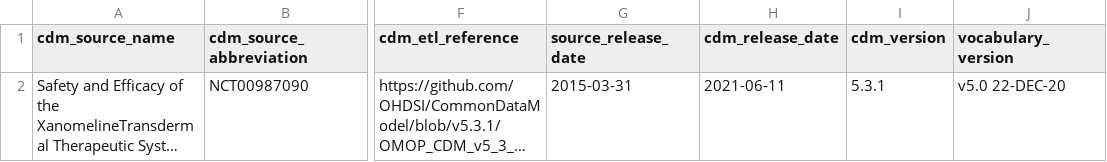
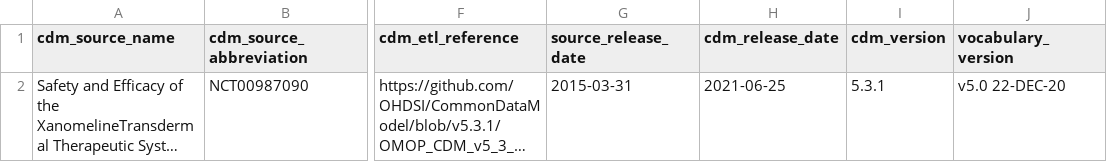
Before and after one commit to OHDSI/ClinicalTrialsWGETL, a CSV file: data/cdm/cdm_source.csv, drawn as a sheet; only a part is shown, gaps mark what is left out; long unchanged cells end in …; the diff names each change by its address in the sheet, - before the commit and + after, or states it on an @@ line.

Commit message:
Result changes after dry run w/o vocabs

```diff
--- a/data/cdm/cdm_source.csv
+++ b/data/cdm/cdm_source.csv
-H2 (cdm_release_date): 2021-06-11
+H2 (cdm_release_date): 2021-06-25
```
Also changed, not shown: data/cdm/cohort_definition.csv, data/cdm/metadata.csv, 4 other files.
